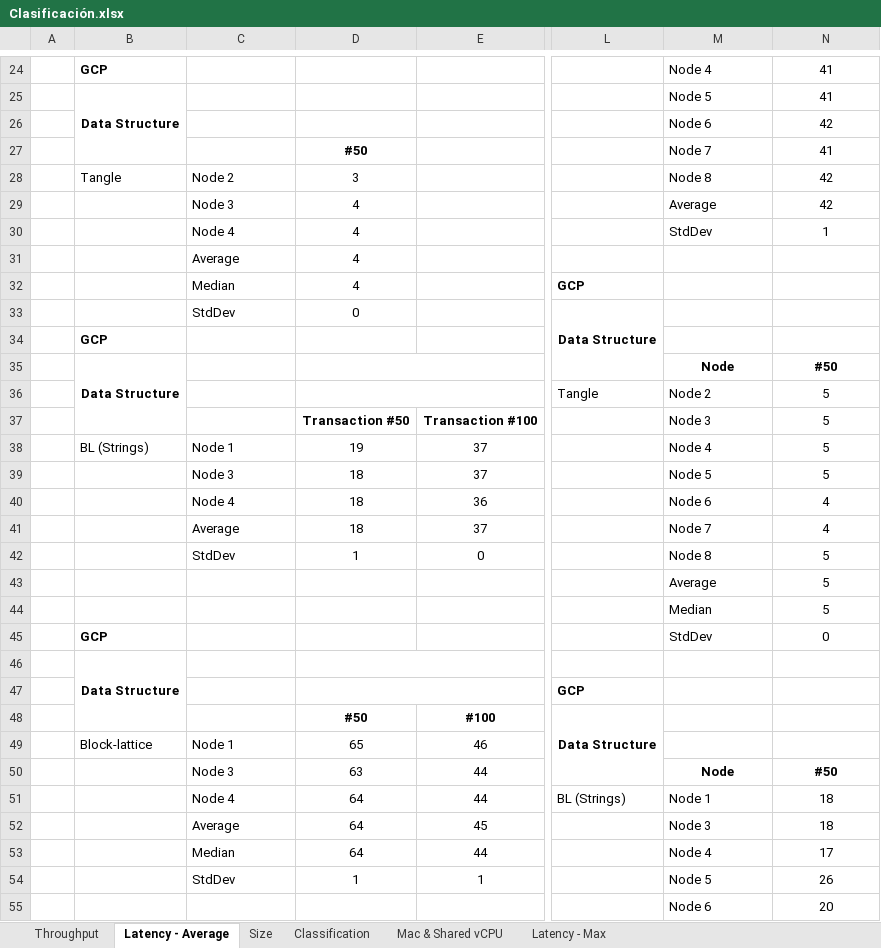
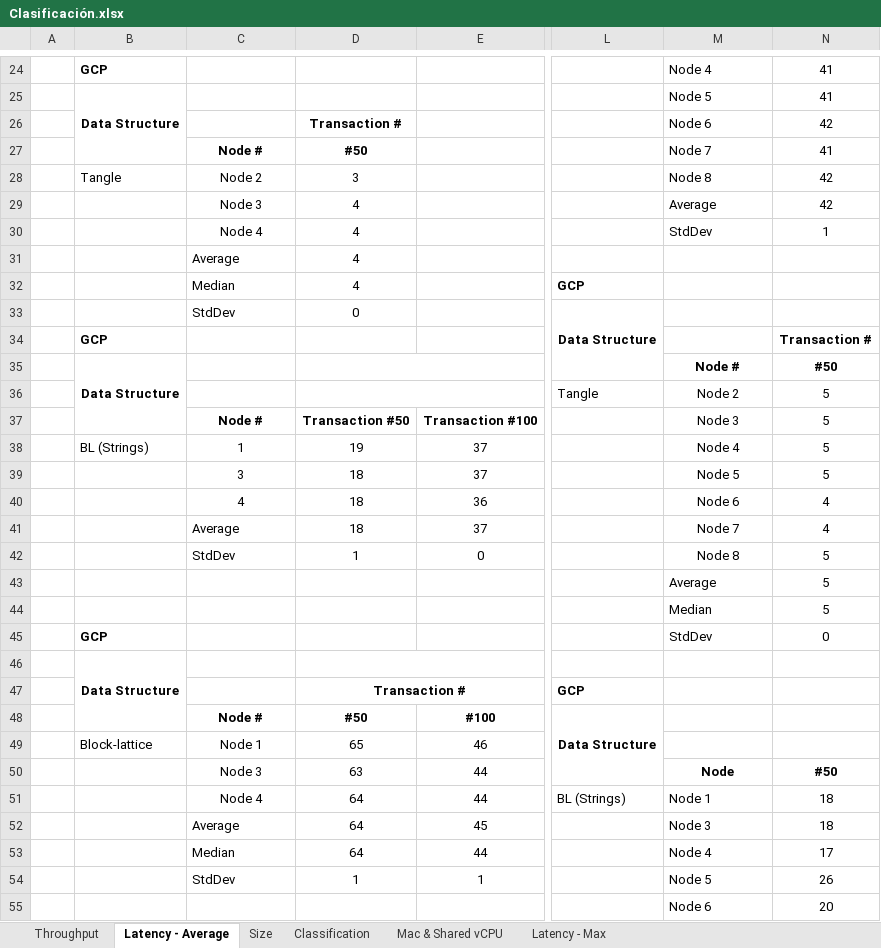
Before and after one commit to gcubillos/isis-3007-distributed-ledger, an Excel workbook: Docs/Clasificación.xlsx, sheet Latency - Average, drawn as a sheet; only a part is shown, gaps mark what is left out; values as stored, in another font and other column widths than the file's, no borders; charts and pictures not drawn; the diff covers the shown part only; the diff names each change by its address in the sheet, - before the commit and + after, or states it on an @@ line.

```diff
--- a/Docs/Clasificación.xlsx (sheet Latency - Average)
+++ b/Docs/Clasificación.xlsx (sheet Latency - Average)
-D26: (empty)
+D26: Transaction #
-C27: (empty)
+C27: Node #
-C28:C30 alignment: left
+C28:C30 alignment: center
-N34: (empty)
+N34: Transaction #
-M35: Node
+M35: Node #
-M36:M42 alignment: left
+M36:M42 alignment: center
-C37: (empty)
+C37: Node #
-C38: Node 1
+C38: 1
-C38:C40 alignment: left
+C38:C40 alignment: center
-C39: Node 3
+C39: 3
-C40: Node 4
+C40: 4
-D47: (empty)
+D47: Transaction #
-C48: (empty)
+C48: Node #
-C49:C51 alignment: left
+C49:C51 alignment: center
```
Also changed, not shown: 1 added row, 1 removed row, 11 edited cells and cell formats elsewhere in this sheet, sheet Throughput, 1 other file.
